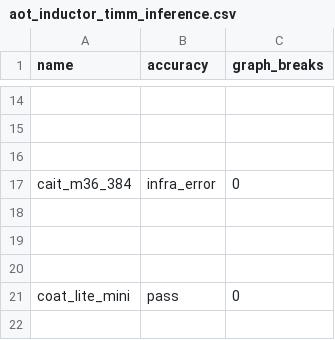
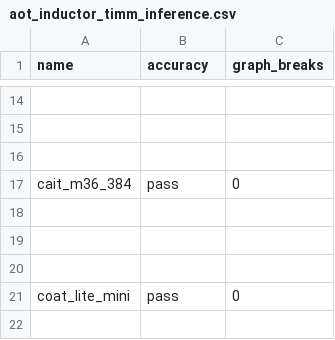
Before and after one commit to HabanaAI/pytorch-fork, a CSV file: benchmarks/dynamo/ci_expected_accuracy/aot_inductor_timm_inference.csv, drawn as a sheet; only a part is shown, gaps mark what is left out; the diff names each change by its address in the sheet, - before the commit and + after, or states it on an @@ line.

```diff
--- a/benchmarks/dynamo/ci_expected_accuracy/aot_inductor_timm_inference.csv
+++ b/benchmarks/dynamo/ci_expected_accuracy/aot_inductor_timm_inference.csv
-B17 (accuracy): infra_error
+B17 (accuracy): pass
```
Also changed, not shown: benchmarks/dynamo/ci_expected_accuracy/inductor_huggingface_dynamic_training.csv, benchmarks/dynamo/ci_expected_accuracy/inductor_huggingface_training.csv, 1 other file.
